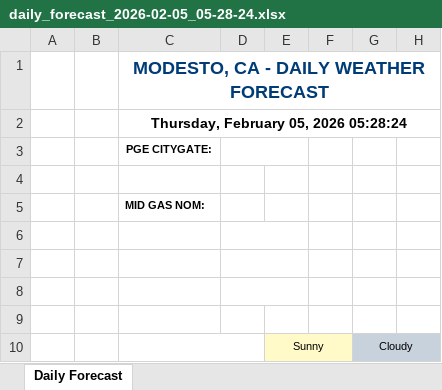
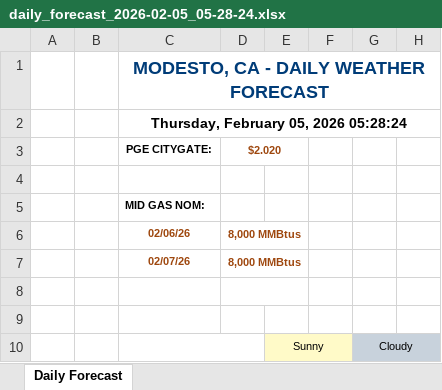
Before and after one commit to mungakim/duck-sun-modesto, an Excel workbook: reports/2026-02/2026-02-05/daily_forecast_2026-02-05_05-28-24.xlsx, sheet Daily Forecast, drawn as a sheet; only a part is shown; values as stored, in another font and other column widths than the file's, no borders; the diff names each change by its address in the sheet, - before the commit and + after, or states it on an @@ line.

Commit message:
Forecast:

```diff
--- a/reports/2026-02/2026-02-05/daily_forecast_2026-02-05_05-28-24.xlsx (sheet Daily Forecast)
+++ b/reports/2026-02/2026-02-05/daily_forecast_2026-02-05_05-28-24.xlsx (sheet Daily Forecast)
-D3: (empty)
+D3: $2.020
-C6: (empty)
+C6: 02/06/26
-D6:D7: (empty)
+D6:D7: 8,000 MMBtus
-C7: (empty)
+C7: 02/07/26
```
Also changed, not shown: 16 other files.
